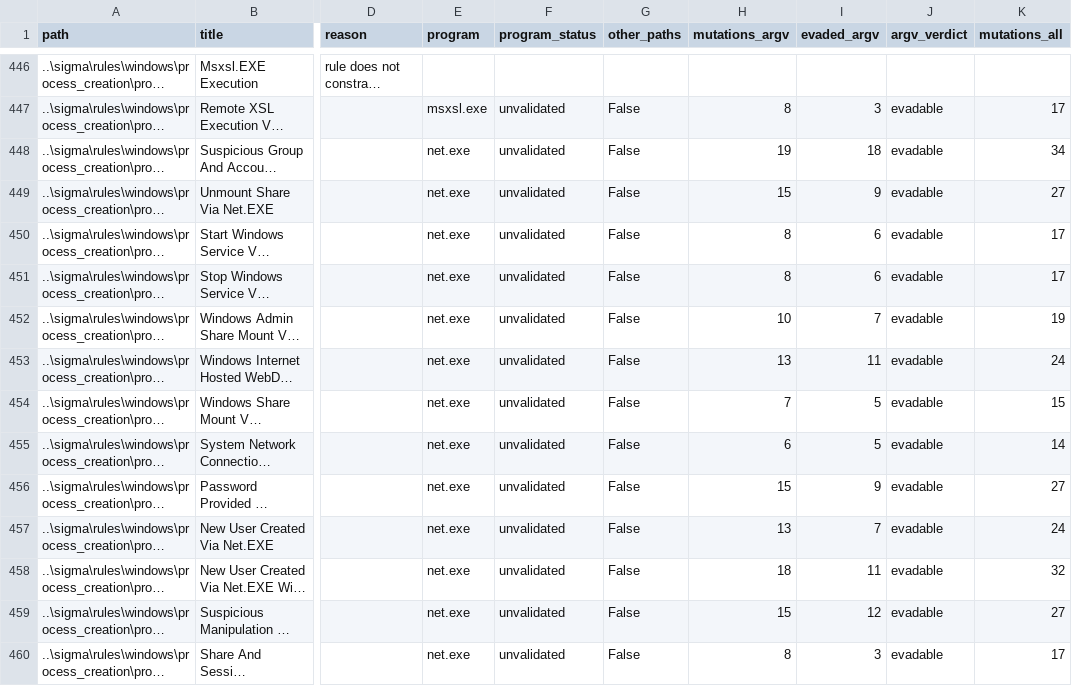
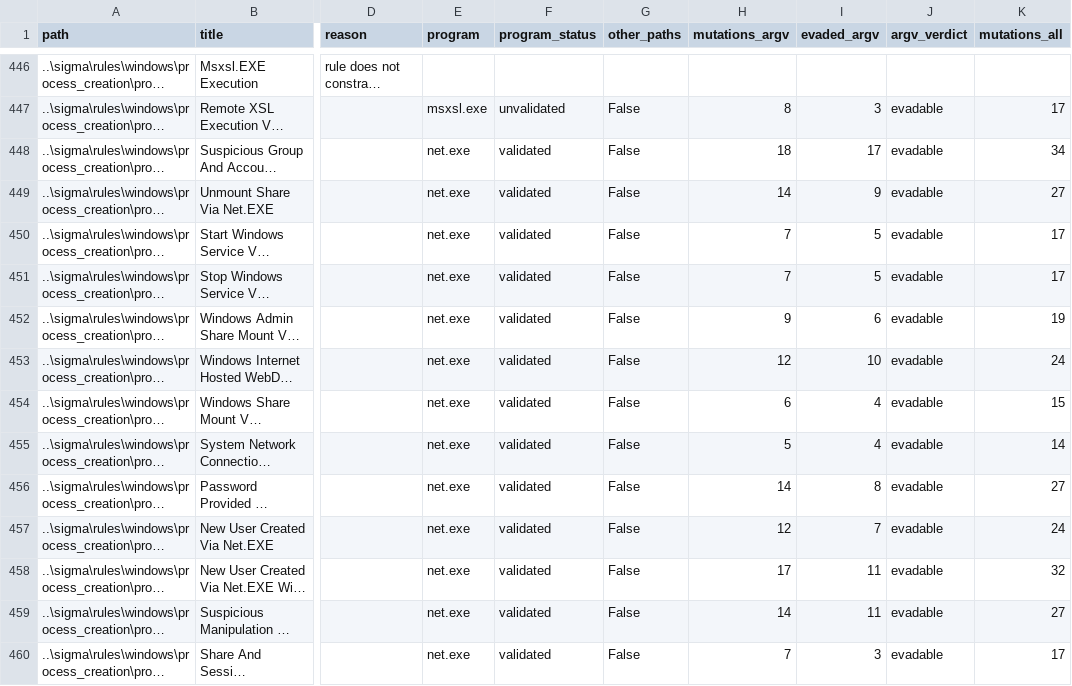
Before and after one commit to zabubu/sigma-mutate, a CSV file: verif.csv, drawn as a sheet; only a part is shown, gaps mark what is left out; long unchanged cells end in …; the diff covers the shown part only; the diff names each change by its address in the sheet, - before the commit and + after, or states it on an @@ line.

Commit message:
Validate 15 programs; encode counter-examples

```diff
--- a/verif.csv
+++ b/verif.csv
-F448:F460 (program_status): unvalidated
+F448:F460 (program_status): validated
-H448 (mutations_argv): 19
+H448 (mutations_argv): 18
-I448 (evaded_argv): 18
+I448 (evaded_argv): 17
-H449 (mutations_argv): 15
+H449 (mutations_argv): 14
-H450:H451 (mutations_argv): 8
+H450:H451 (mutations_argv): 7
-I450:I451 (evaded_argv): 6
+I450:I451 (evaded_argv): 5
-H452 (mutations_argv): 10
+H452 (mutations_argv): 9
-I452 (evaded_argv): 7
+I452 (evaded_argv): 6
-H453 (mutations_argv): 13
+H453 (mutations_argv): 12
-I453 (evaded_argv): 11
+I453 (evaded_argv): 10
-H454 (mutations_argv): 7
+H454 (mutations_argv): 6
-I454:I455 (evaded_argv): 5
+I454:I455 (evaded_argv): 4
-H455 (mutations_argv): 6
+H455 (mutations_argv): 5
-H456 (mutations_argv): 15
+H456 (mutations_argv): 14
-I456 (evaded_argv): 9
+I456 (evaded_argv): 8
-H457 (mutations_argv): 13
+H457 (mutations_argv): 12
-H458 (mutations_argv): 18
+H458 (mutations_argv): 17
-H459 (mutations_argv): 15
+H459 (mutations_argv): 14
-I459 (evaded_argv): 12
+I459 (evaded_argv): 11
-H460 (mutations_argv): 8
+H460 (mutations_argv): 7
```
Also changed, not shown: 142 edited cells elsewhere in this file, 5 other files.
